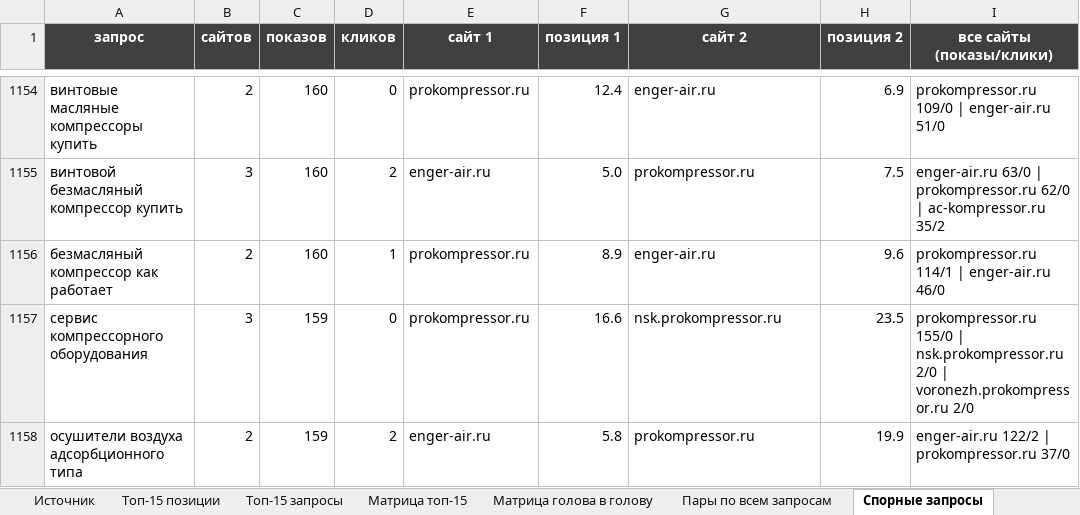
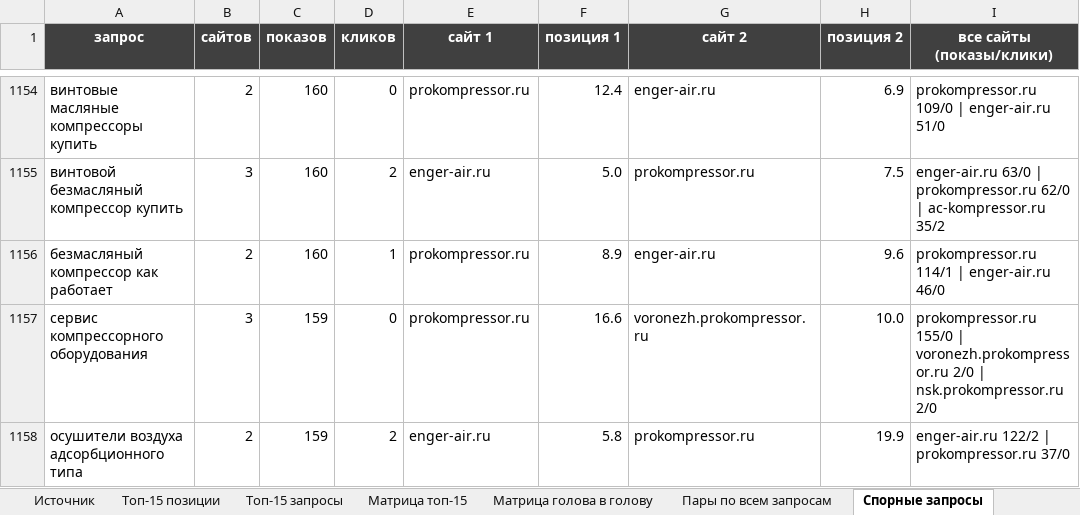
Before and after one commit to kirillrand4-alt/avto, an Excel workbook: seo-texts/overlap/peresechenie-saytov.xlsx, sheet Спорные запросы, drawn as a sheet; only a part is shown, gaps mark what is left out; values as stored, in another font and other column widths than the file's, no borders; the diff covers the shown part only; the diff names each change by its address in the sheet, - before the commit and + after, or states it on an @@ line.

```diff
--- a/seo-texts/overlap/peresechenie-saytov.xlsx (sheet Спорные запросы)
+++ b/seo-texts/overlap/peresechenie-saytov.xlsx (sheet Спорные запросы)
-G1157 (сайт 2): nsk.prokompressor.ru
+G1157 (сайт 2): voronezh.prokompressor.ru
-H1157 (позиция 2): 23.5
+H1157 (позиция 2): 10.0
-I1157 (все сайты (показы/клики)): …155/0 | nsk.prokompressor.ru 2/0 | voronezh.prokompressor.ru 2/0
+I1157 (все сайты (показы/клики)): …155/0 | voronezh.prokompressor.ru 2/0 | nsk.prokompressor.ru 2/0
```
Also changed, not shown: 108 edited cells elsewhere in this sheet, sheet Источник, 2 other files.
